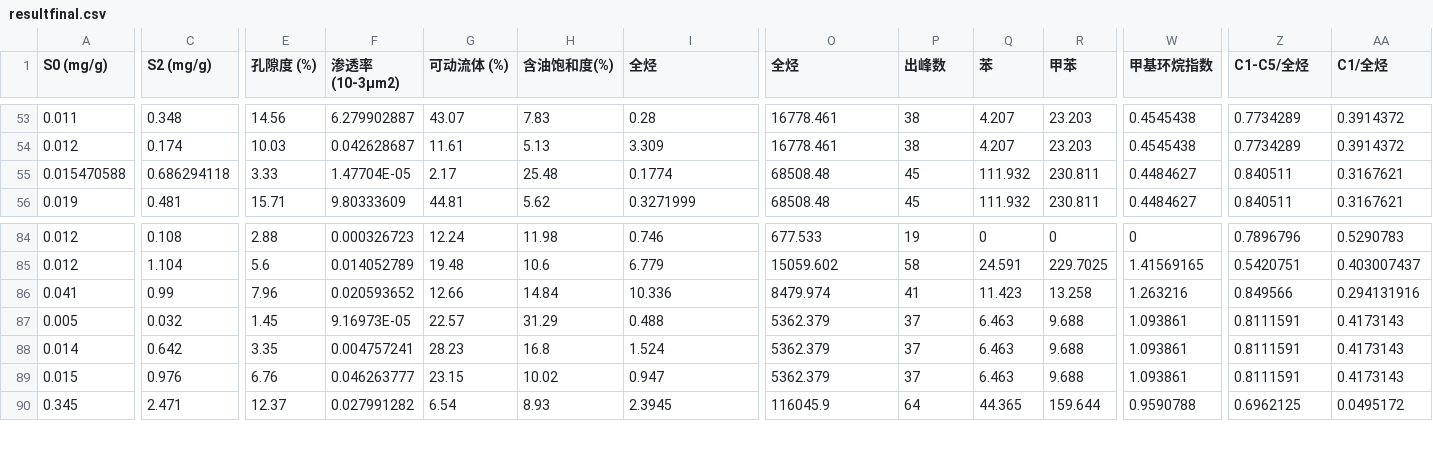
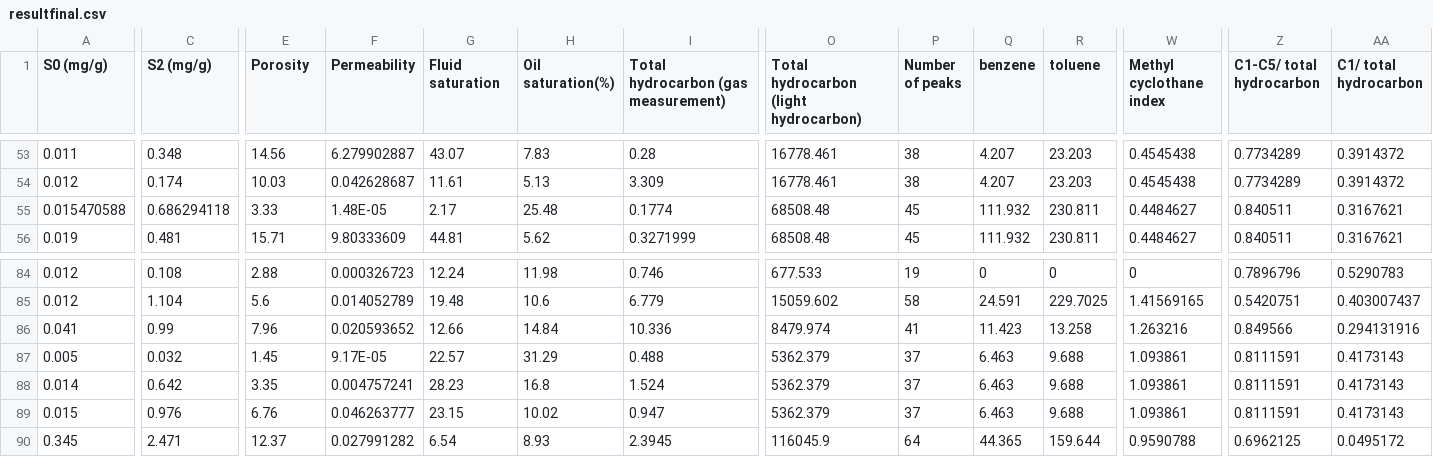
Before and after one commit to QianjunjunLiu/MLProject_DATA, a CSV file: resultfinal.csv, drawn as a sheet; only a part is shown, gaps mark what is left out; the diff names each change by its address in the sheet, - before the commit and + after, or states it on an @@ line.

Commit message:
Add files via upload

```diff
--- a/resultfinal.csv
+++ b/resultfinal.csv
-E1: 孔隙度 (%)
+E1: Porosity
-F1: 渗透率 (10-3μm2)
+F1: Permeability
-G1: 可动流体 (%)
+G1: Fluid saturation
-H1: 含油饱和度(%)
+H1: Oil saturation(%)
-I1: 全烃
+I1: Total hydrocarbon (gas measurement)
-O1: 全烃
+O1: Total hydrocarbon (light hydrocarbon)
-P1: 出峰数
+P1: Number of peaks
-Q1: 苯
+Q1: benzene
-R1: 甲苯
+R1: toluene
-W1: 甲基环烷指数
+W1: Methyl cyclothane index
-Z1: C1-C5/全烃
+Z1: C1-C5/ total hydrocarbon
-AA1: C1/全烃
+AA1: C1/ total hydrocarbon
-F55 (Permeability): 1.47704E-05
+F55 (Permeability): 1.48E-05
-F87 (Permeability): 9.16973E-05
+F87 (Permeability): 9.17E-05
```
